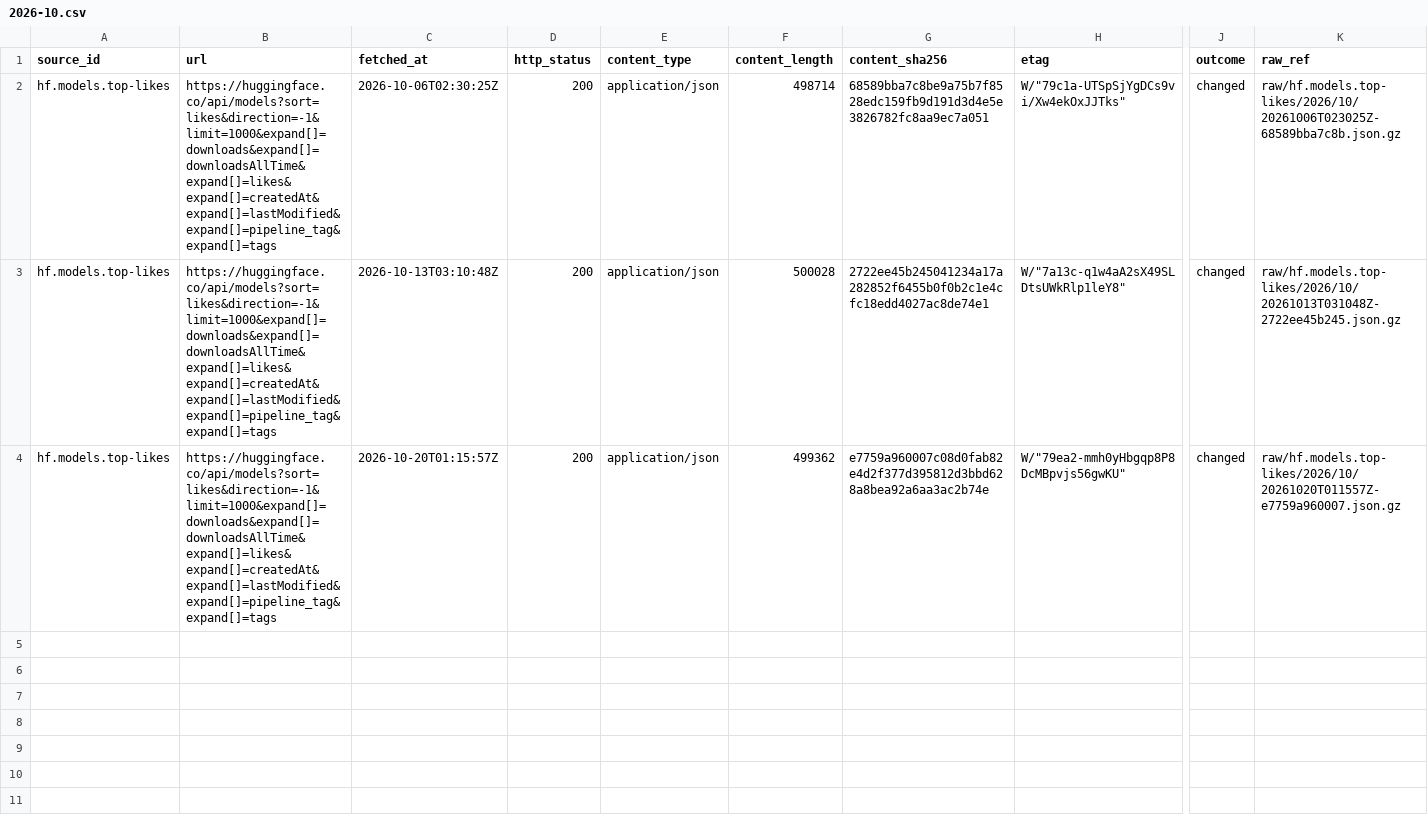
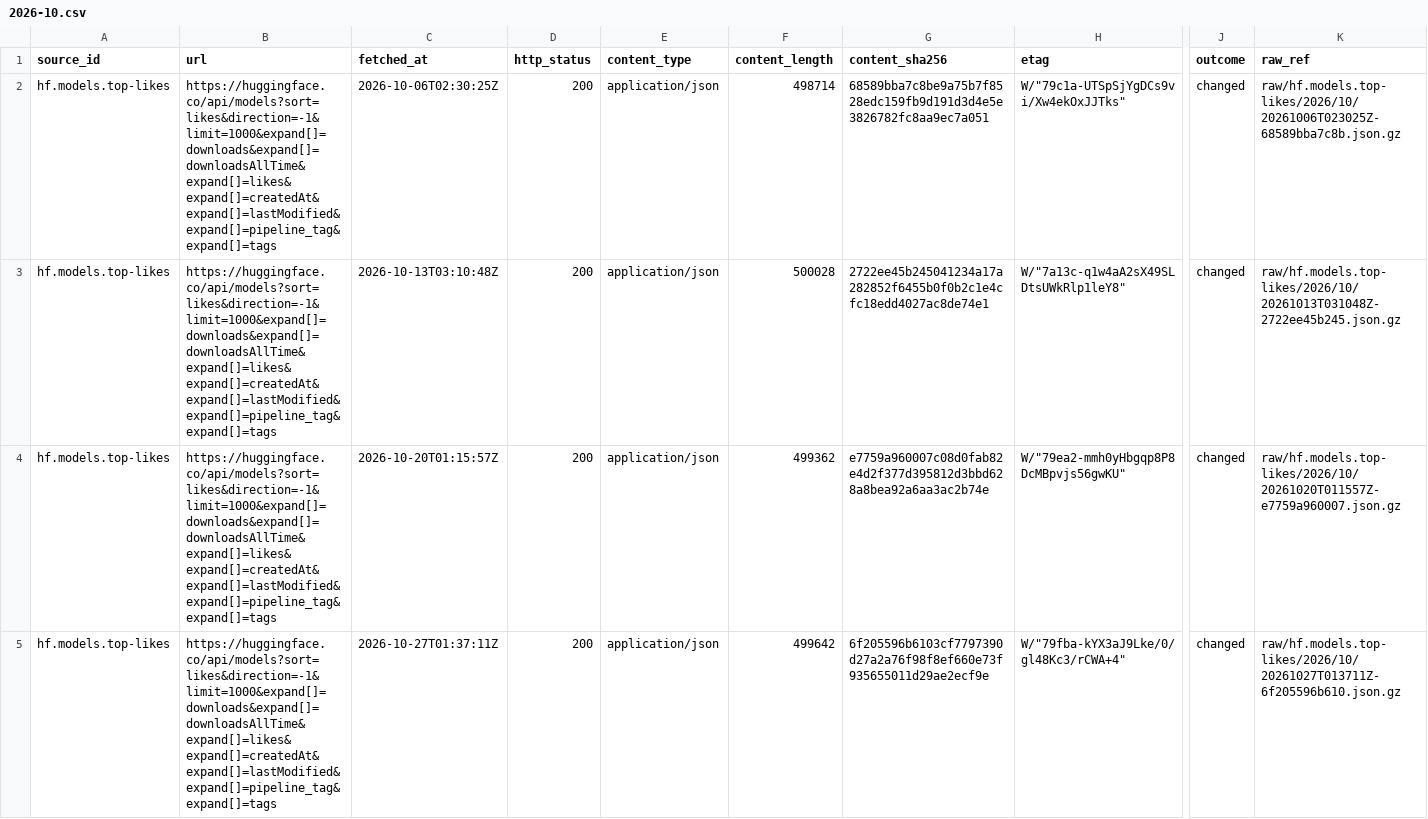
Before and after one commit to q3dresearch/wss-hugging-face, a CSV file: manifest/hf.models.top-likes/2026-10.csv, drawn as a sheet; only a part is shown, gaps mark what is left out; rows hold the shown columns only; the diff names each change by its address in the sheet, - before the commit and + after, or states it on an @@ line.

```diff
--- a/manifest/hf.models.top-likes/2026-10.csv
+++ b/manifest/hf.models.top-likes/2026-10.csv
+row 5: hf.models.top-likes | https://huggingface.co/api/models?sort=likes&direction=-1&limit=1000&expand[]=downloads&expand[]=downloadsAllTime&expand[]=likes&expand[]=createdAt&expand[]=lastModified&expand[]=pipeline_tag&expand[]=tags | 2026-10-27T01:37:11Z | 200 | application/json | 499642 | 6f205596b6103cf7797390d27a2a76f98f8ef660e73f935655011d29ae2ecf9e | W/"79fba-kYX3aJ9Lke/0/gl48Kc3/rCWA+4" | changed | raw/hf.models.top-likes/2026/10/20261027T013711Z-6f205596b610.json.gz
```
Also changed, not shown: manifest/hf.datasets.top-downloads/2026-10.csv, manifest/hf.datasets.top-likes/2026-10.csv, 18 other files.
